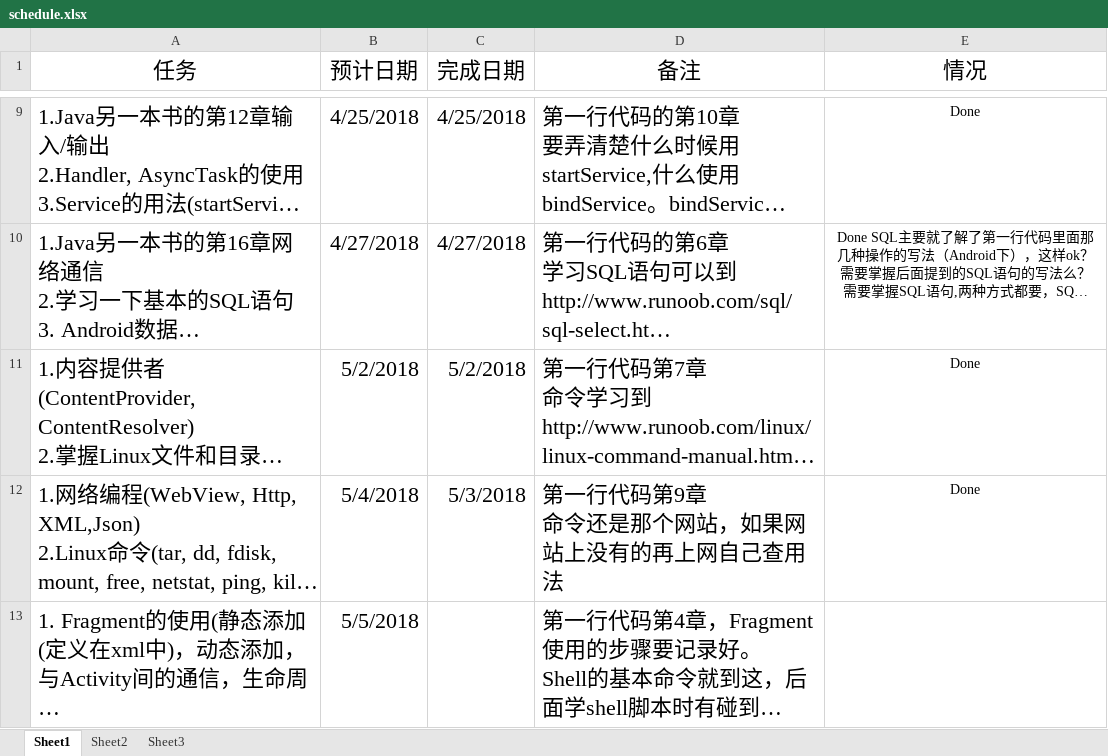
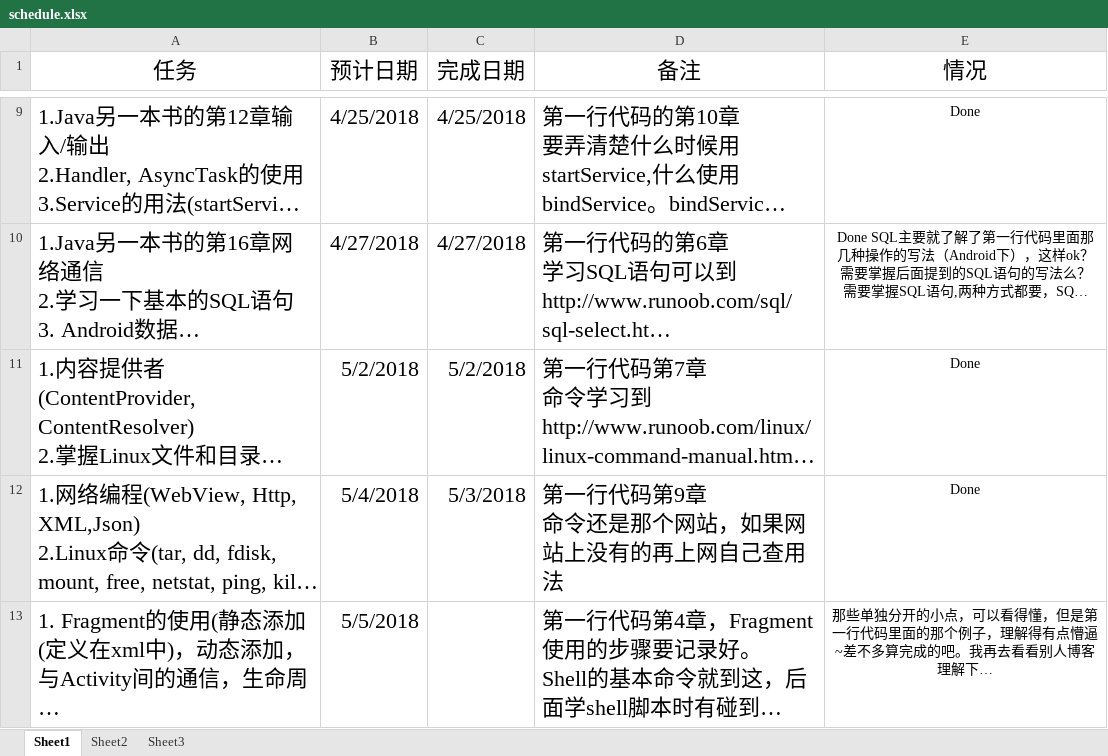
Before and after one commit to xinwenmei/Daily_Learning, an Excel workbook: schedule/schedule.xlsx, sheet Sheet1, drawn as a sheet; only a part is shown, gaps mark what is left out; long unchanged cells end in …; values as stored, in another font and other column widths than the file's, no borders; the diff names each change by its address in the sheet, - before the commit and + after, or states it on an @@ line.

```diff
--- a/schedule/schedule.xlsx (sheet Sheet1)
+++ b/schedule/schedule.xlsx (sheet Sheet1)
-E13 (情况): (empty)
+E13 (情况): 那些单独分开的小点，可以看得懂，但是第一行代码里面的那个例子，理解得有点懵逼~差不多算完成的吧。我再去看看别人博客理解下…
```
Also changed, not shown: 3 other files.
